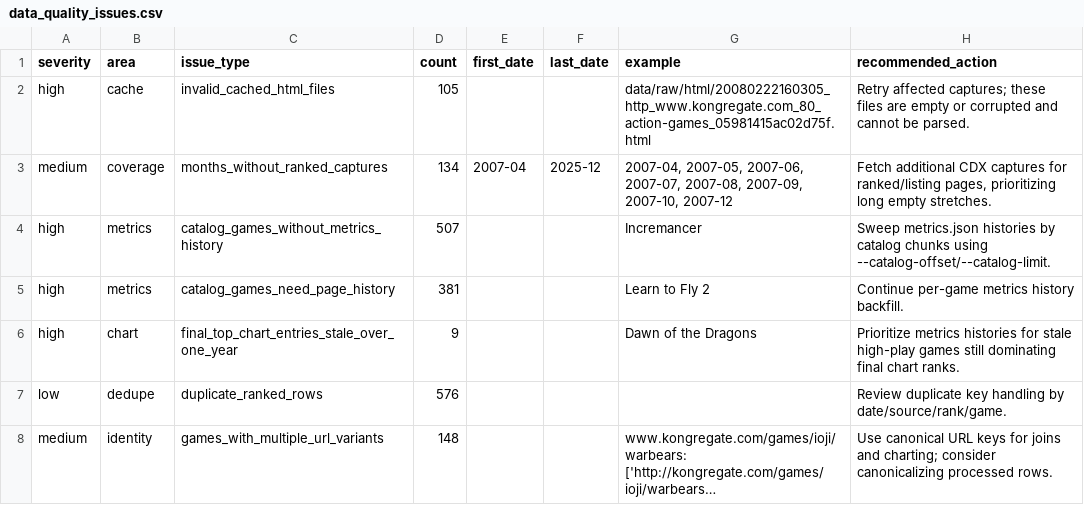
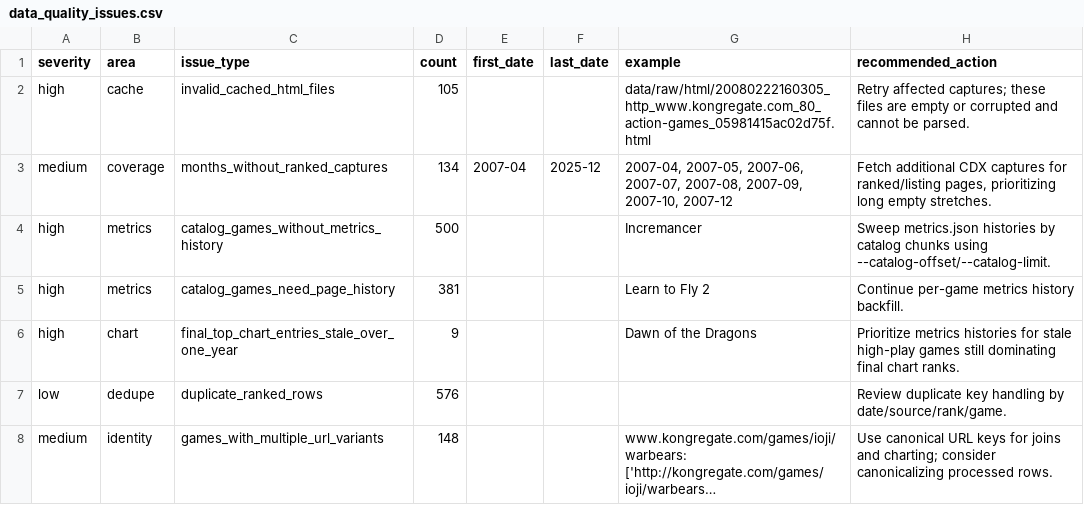
Before and after one commit to DataViking-Tech/kongregate-plays-data, a CSV file: data/processed/data_quality_issues.csv, drawn as a sheet; long unchanged cells end in ….

```diff
--- a/data/processed/data_quality_issues.csv
+++ b/data/processed/data_quality_issues.csv
@@ -3,3 +3,3 @@ high,cache,invalid_cached_html_files,105,,,data/raw/html/20080222160305_http_www
 medium,coverage,months_without_ranked_captures,134,2007-04,2025-12,"2007-04, 2007-05, 2007-06, 2007-07, 2007-08, 2007-09, 2007-10, 2007-12","Fetch additional CDX captures for ranked/listing pages, prioritizing long empty stretches."
-high,metrics,catalog_games_without_metrics_history,507,,,Incremancer,Sweep metrics.json histories by catalog chunks using --catalog-offset/--catalog-limit.
+high,metrics,catalog_games_without_metrics_history,500,,,Incremancer,Sweep metrics.json histories by catalog chunks using --catalog-offset/--catalog-limit.
 high,metrics,catalog_games_need_page_history,381,,,Learn to Fly 2,Continue per-game metrics history backfill.
```
Also changed, not shown: data/processed/catalog_history_priorities.csv, data/processed/coverage_by_year.csv, 11 other files.
